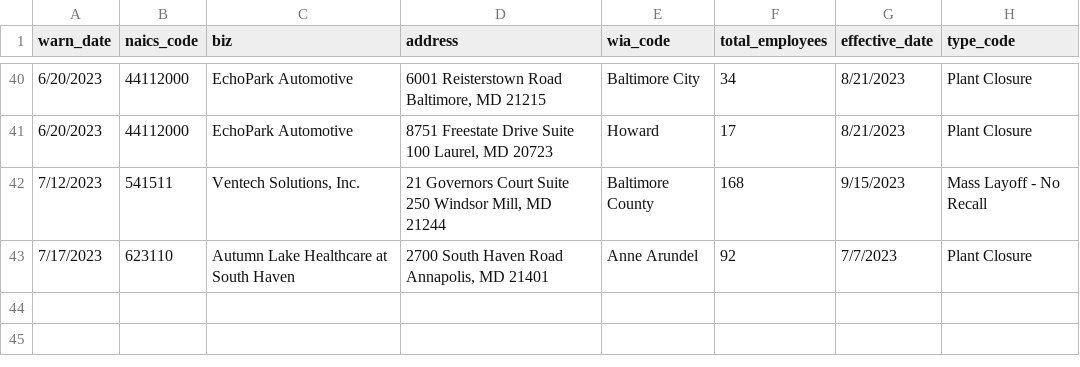
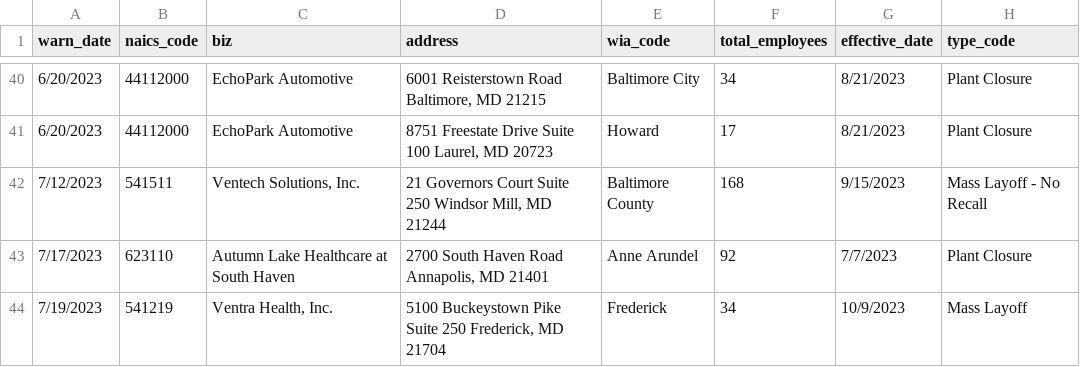
Before and after one commit to danacassidy/kitty-the-cat-github-scraper, a CSV file: warn-data.csv, drawn as a sheet; only a part is shown, gaps mark what is left out; the diff names each change by its address in the sheet, - before the commit and + after, or states it on an @@ line.

```diff
--- a/warn-data.csv
+++ b/warn-data.csv
+row 44: 7/19/2023 | 541219 | Ventra Health, Inc. | 5100 Buckeystown Pike Suite 250 Frederick, MD 21704 | Frederick | 34 | 10/9/2023 | Mass Layoff
```
